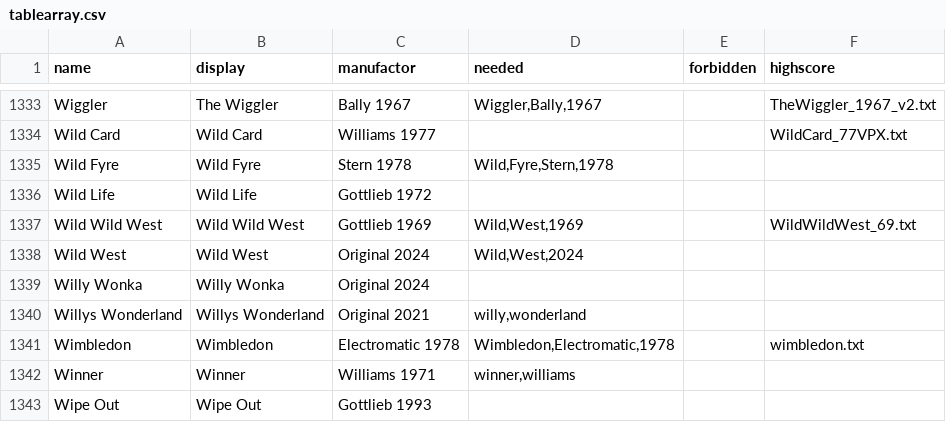
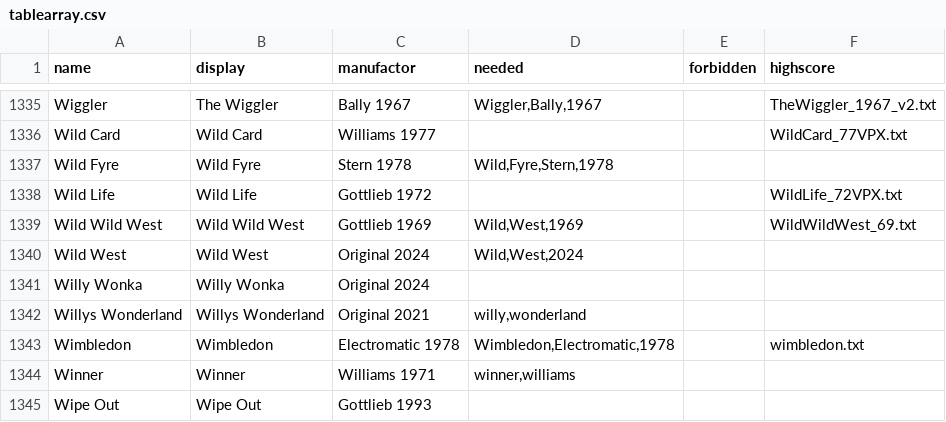
Before and after one commit to BA5T1/tablearray, a CSV file: tablearray.csv, drawn as a sheet; only a part is shown, gaps mark what is left out; the diff covers the shown part only.

Commit message:
new games and highscores

```diff
--- a/tablearray.csv
+++ b/tablearray.csv
@@ -1335,3 +1337,3 @@ Wild Card,Wild Card,Williams 1977,,,WildCard_77VPX.txt
 Wild Fyre,Wild Fyre,Stern 1978,"Wild,Fyre,Stern,1978",,
-Wild Life,Wild Life,Gottlieb 1972,,,
+Wild Life,Wild Life,Gottlieb 1972,,,WildLife_72VPX.txt
 Wild Wild West,Wild Wild West,Gottlieb 1969,"Wild,West,1969",,WildWildWest_69.txt
```
Also changed, not shown: 2 added rows, 1 moved row and 3 edited cells elsewhere in this file.
